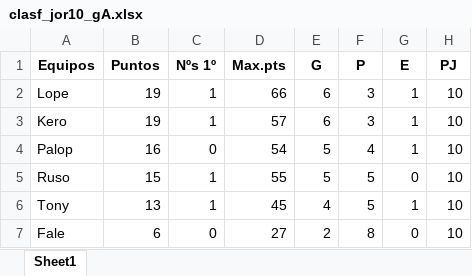
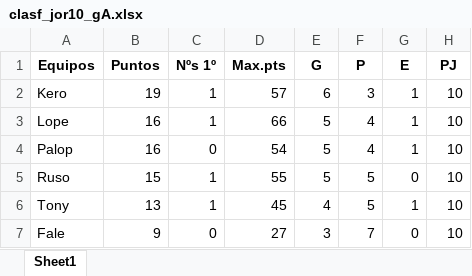
Before and after one commit to Papuuu21/Champions_Mister, an Excel workbook: data/clasf_jor10_gA.xlsx, sheet Sheet1, drawn as a sheet; values as stored, in another font and other column widths than the file's, no borders; removed rows and columns are numbered as before the commit, all else as after; the diff names each change by its address in the sheet, - before the commit and + after, or states it on an @@ line.

```diff
--- a/data/clasf_jor10_gA.xlsx (sheet Sheet1)
+++ b/data/clasf_jor10_gA.xlsx (sheet Sheet1)
-row 2: Lope | 19 | 1 | 66 | 6 | 3 | 1 | 10
+row 3: Lope | 16 | 1 | 66 | 5 | 4 | 1 | 10
-B7 (Puntos): 6
+B7 (Puntos): 9
-E7 (G): 2
+E7 (G): 3
-F7 (P): 8
+F7 (P): 7
```
Also changed, not shown: data/clasf_jor10_gB.xlsx, 1 other file.
